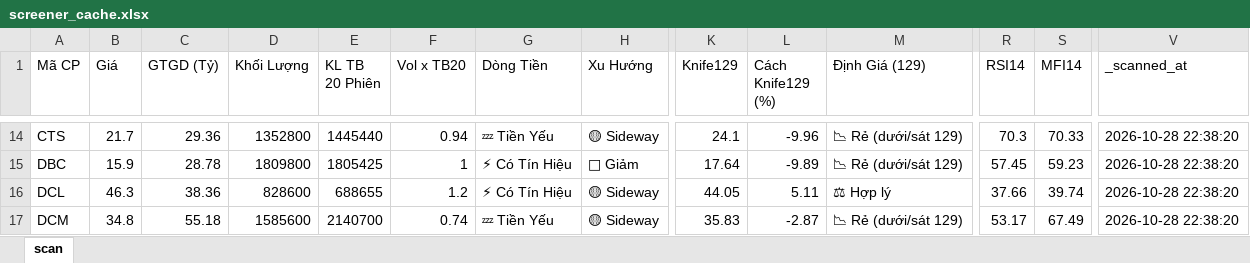
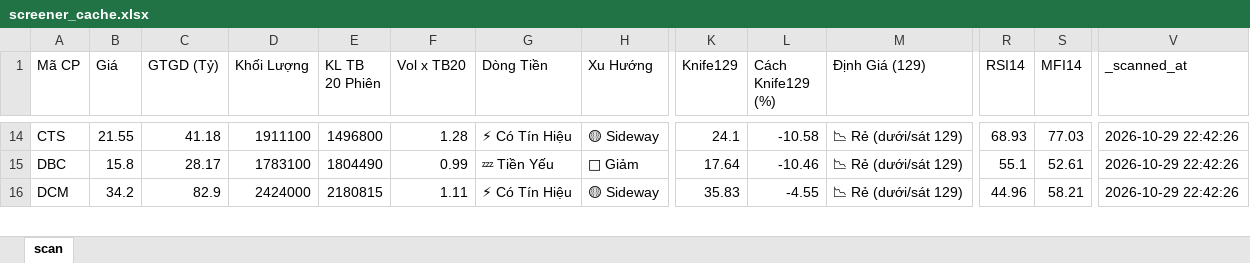
Before and after one commit to nnnhutien-cpu/Fairy-stock, an Excel workbook: screener_cache.xlsx, sheet scan, drawn as a sheet; only a part is shown, gaps mark what is left out; values as stored, in another font and other column widths than the file's, no borders; removed rows and columns are numbered as before the commit, all else as after; rows hold the shown columns only; the diff covers the shown part only; the diff names each change by its address in the sheet, - before the commit and + after, or states it on an @@ line.

```diff
--- a/screener_cache.xlsx (sheet scan)
+++ b/screener_cache.xlsx (sheet scan)
-B14 (Giá): 21.7
+B14 (Giá): 21.55
-C14 (GTGD (Tỷ)): 29.36
+C14 (GTGD (Tỷ)): 41.18
-D14 (Khối Lượng): 1352800
+D14 (Khối Lượng): 1911100
-E14 (KL TB 20 Phiên): 1445440
+E14 (KL TB 20 Phiên): 1496800
-F14 (Vol x TB20): 0.94
+F14 (Vol x TB20): 1.28
-G14 (Dòng Tiền): 💤 Tiền Yếu
+G14 (Dòng Tiền): ⚡ Có Tín Hiệu
-L14 (Cách Knife129 (%)): -9.96
+L14 (Cách Knife129 (%)): -10.58
-R14 (RSI14): 70.3
+R14 (RSI14): 68.93
-S14 (MFI14): 70.33
+S14 (MFI14): 77.03
-V14:V15 (_scanned_at): 2026-10-28 22:38:20
+V14:V15 (_scanned_at): 2026-10-29 22:42:26
-B15 (Giá): 15.9
+B15 (Giá): 15.8
-C15 (GTGD (Tỷ)): 28.78
+C15 (GTGD (Tỷ)): 28.17
-D15 (Khối Lượng): 1809800
+D15 (Khối Lượng): 1783100
-E15 (KL TB 20 Phiên): 1805425
+E15 (KL TB 20 Phiên): 1804490
-F15 (Vol x TB20): 1
+F15 (Vol x TB20): 0.99
-G15 (Dòng Tiền): ⚡ Có Tín Hiệu
+G15 (Dòng Tiền): 💤 Tiền Yếu
-L15 (Cách Knife129 (%)): -9.89
+L15 (Cách Knife129 (%)): -10.46
-R15 (RSI14): 57.45
+R15 (RSI14): 55.1
-S15 (MFI14): 59.23
+S15 (MFI14): 52.61
-row 16: DCL | 46.3 | 38.36 | 828600 | 688655 | 1.2 | ⚡ Có Tín Hiệu | 🟡 Sideway | 44.05 | 5.11 | ⚖ Hợp lý | 37.66 | 39.74 | 2026-10-28 22:38:20
-B16 (Giá): 34.8
+B16 (Giá): 34.2
-C16 (GTGD (Tỷ)): 55.18
+C16 (GTGD (Tỷ)): 82.9
-D16 (Khối Lượng): 1585600
+D16 (Khối Lượng): 2424000
-E16 (KL TB 20 Phiên): 2140700
+E16 (KL TB 20 Phiên): 2180815
-F16 (Vol x TB20): 0.74
+F16 (Vol x TB20): 1.11
-G16 (Dòng Tiền): 💤 Tiền Yếu
+G16 (Dòng Tiền): ⚡ Có Tín Hiệu
-L16 (Cách Knife129 (%)): -2.87
+L16 (Cách Knife129 (%)): -4.55
-R16 (RSI14): 53.17
+R16 (RSI14): 44.96
-S16 (MFI14): 67.49
+S16 (MFI14): 58.21
-V16 (_scanned_at): 2026-10-28 22:38:20
+V16 (_scanned_at): 2026-10-29 22:42:26
```
Also changed, not shown: 13 added rows, 7 removed rows and 845 edited cells elsewhere in this sheet.
